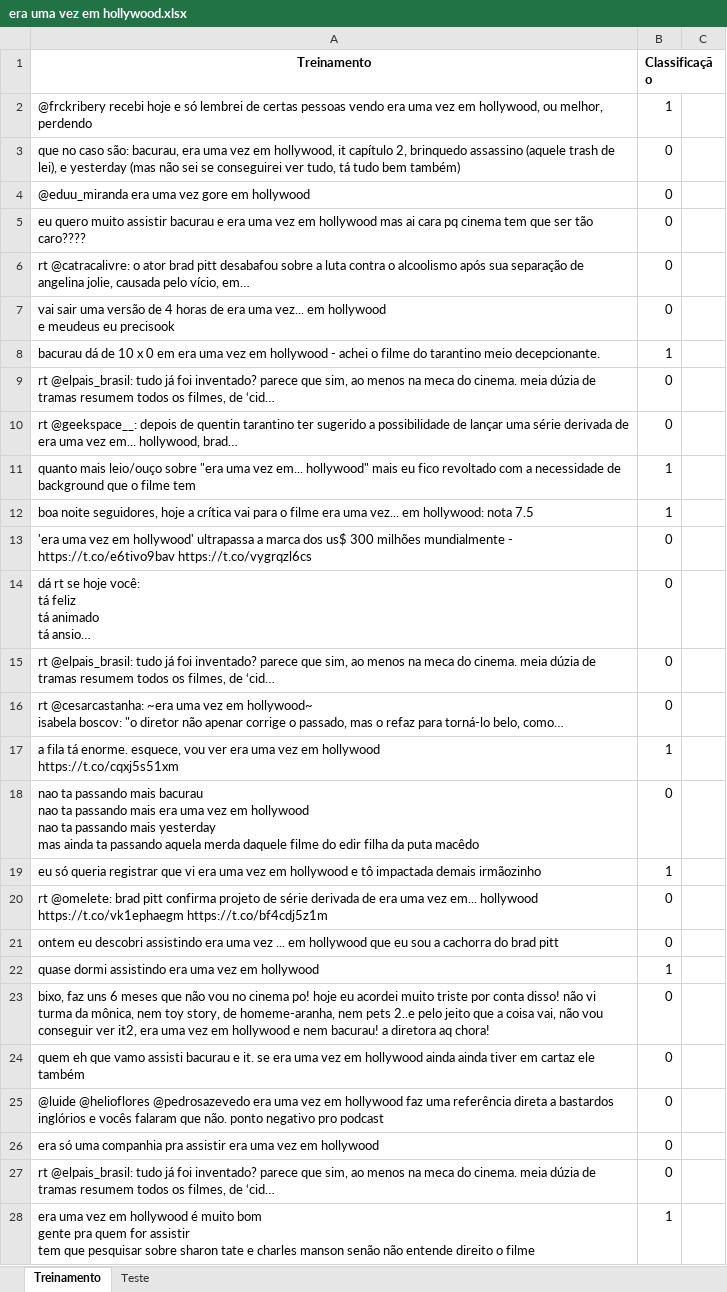
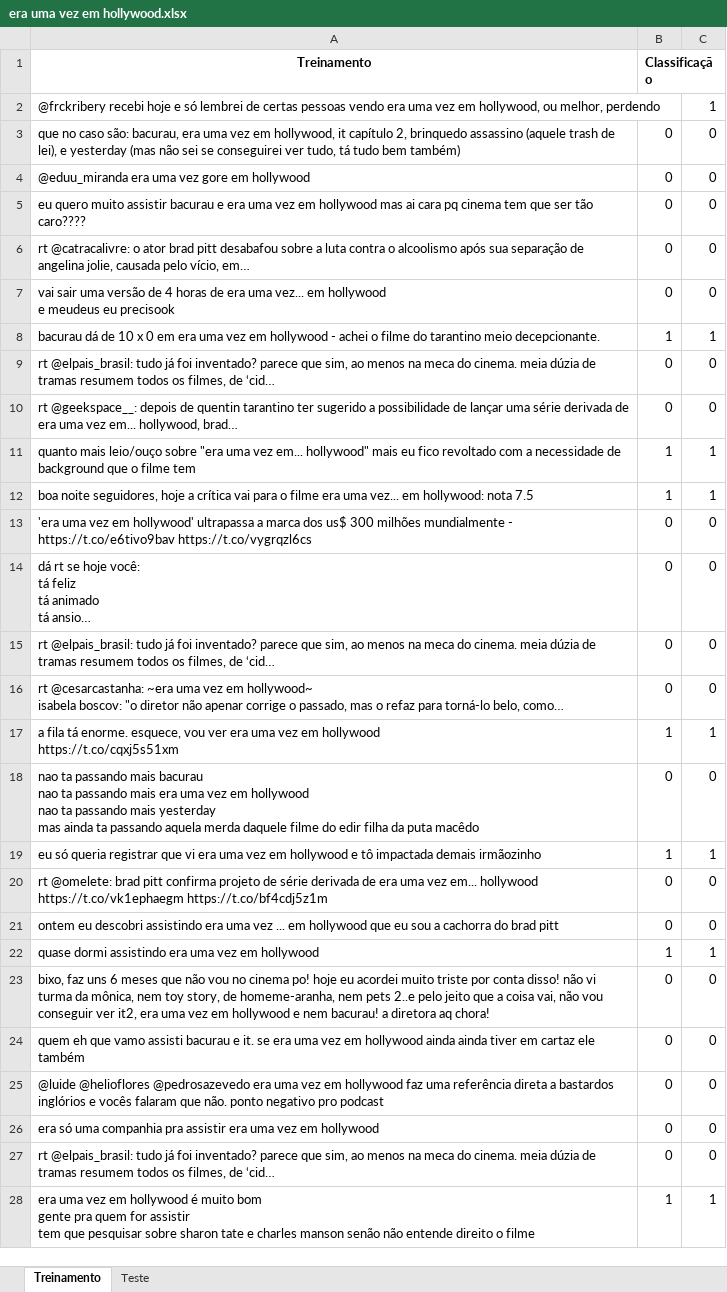
Before and after one commit to beatrizbernardino/NaiveBayes_Classifier, an Excel workbook: era uma vez em hollywood.xlsx, sheet Treinamento, drawn as a sheet; only a part is shown; long unchanged cells end in …; values as stored, in another font and other column widths than the file's, no borders; the diff covers the shown part only; the diff names each change by its address in the sheet, - before the commit and + after, or states it on an @@ line.

```diff
--- a/era uma vez em hollywood.xlsx (sheet Treinamento)
+++ b/era uma vez em hollywood.xlsx (sheet Treinamento)
-B2 (Classificação): 1
+B2 (Classificação): (empty)
-C2: (empty)
+C2: 1
-C3:C7: (empty)
+C3:C7: 0
-C8: (empty)
+C8: 1
-C9:C10: (empty)
+C9:C10: 0
-C11:C12: (empty)
+C11:C12: 1
-C13:C16: (empty)
+C13:C16: 0
-C17: (empty)
+C17: 1
-C18: (empty)
+C18: 0
-C19: (empty)
+C19: 1
-C20:C21: (empty)
+C20:C21: 0
-C22: (empty)
+C22: 1
-C23:C27: (empty)
+C23:C27: 0
-C28: (empty)
+C28: 1
```
Also changed, not shown: 273 edited cells elsewhere in this sheet, 1 other file.
